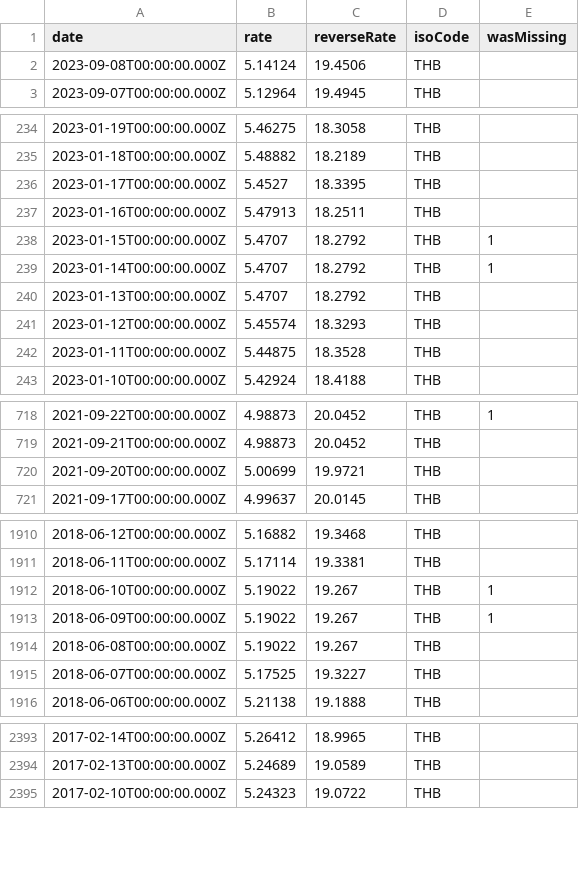
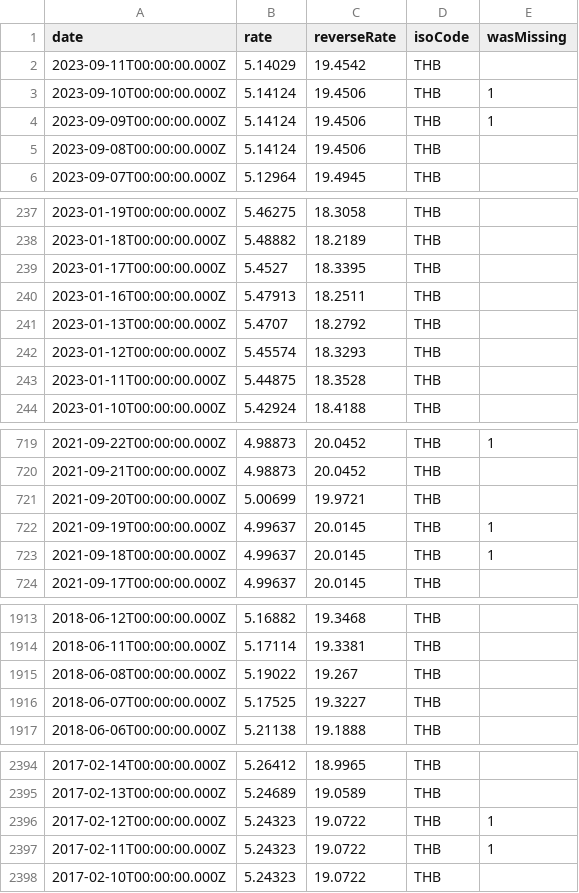
Before and after one commit to GeorgeSG/bnb-currency-exchange-rates, a CSV file: data/THB.csv, drawn as a sheet; only a part is shown, gaps mark what is left out; removed rows and columns are numbered as before the commit, all else as after; the diff covers the shown part only; the diff names each change by its address in the sheet, - before the commit and + after, or states it on an @@ line.

Commit message:
Update exchange rates

```diff
--- a/data/THB.csv
+++ b/data/THB.csv
+row 2: 2023-09-11T00:00:00.000Z | 5.14029 | 19.4542 | THB
+row 3: 2023-09-10T00:00:00.000Z | 5.14124 | 19.4506 | THB | 1
+row 4: 2023-09-09T00:00:00.000Z | 5.14124 | 19.4506 | THB | 1
-row 238: 2023-01-15T00:00:00.000Z | 5.4707 | 18.2792 | THB | 1
-row 239: 2023-01-14T00:00:00.000Z | 5.4707 | 18.2792 | THB | 1
+row 722: 2021-09-19T00:00:00.000Z | 4.99637 | 20.0145 | THB | 1
+row 723: 2021-09-18T00:00:00.000Z | 4.99637 | 20.0145 | THB | 1
-row 1912: 2018-06-10T00:00:00.000Z | 5.19022 | 19.267 | THB | 1
-row 1913: 2018-06-09T00:00:00.000Z | 5.19022 | 19.267 | THB | 1
+row 2396: 2017-02-12T00:00:00.000Z | 5.24323 | 19.0722 | THB | 1
+row 2397: 2017-02-11T00:00:00.000Z | 5.24323 | 19.0722 | THB | 1
```
Also changed, not shown: 4 added rows and 4 removed rows elsewhere in this file, data/CNY.csv, data/IDR.csv, 40 other files.
